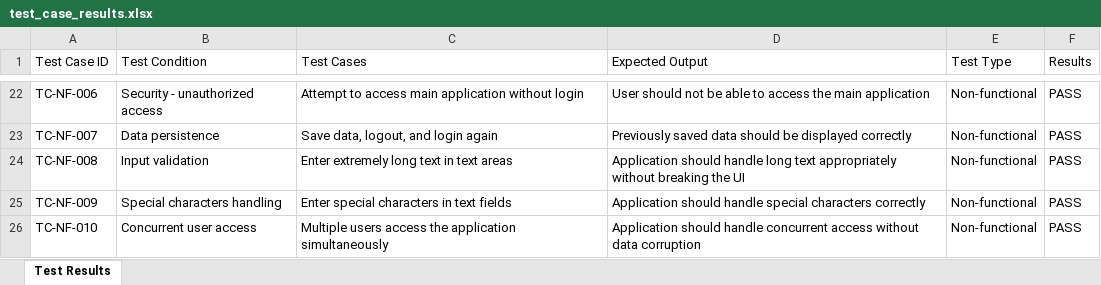
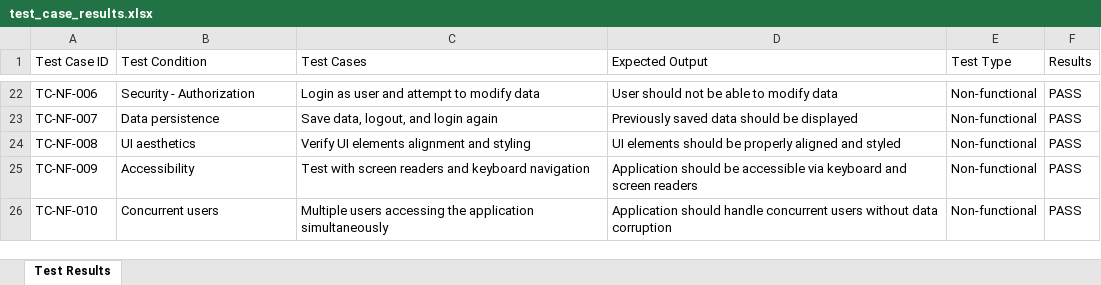
Before and after one commit to dshreya-tsip/WSR_Tool_3, an Excel workbook: test_case_results.xlsx, sheet Test Results, drawn as a sheet; only a part is shown, gaps mark what is left out; values as stored, in another font and other column widths than the file's, no borders; the diff covers the shown part only; the diff names each change by its address in the sheet, - before the commit and + after, or states it on an @@ line.

```diff
--- a/test_case_results.xlsx (sheet Test Results)
+++ b/test_case_results.xlsx (sheet Test Results)
-B22 (Test Condition): Security - unauthorized access
+B22 (Test Condition): Security - Authorization
-C22 (Test Cases): Attempt to access main application without login
+C22 (Test Cases): Login as user and attempt to modify data
-D22 (Expected Output): …able to access the main application
+D22 (Expected Output): …able to modify data
-D23 (Expected Output): …be displayed correctly
+D23 (Expected Output): …be displayed
-B24 (Test Condition): Input validation
+B24 (Test Condition): UI aesthetics
-C24 (Test Cases): Enter extremely long text in text areas
+C24 (Test Cases): Verify UI elements alignment and styling
-D24 (Expected Output): Application should handle long text appropriately without breaking the UI
+D24 (Expected Output): UI elements should be properly aligned and styled
-B25 (Test Condition): Special characters handling
+B25 (Test Condition): Accessibility
-C25 (Test Cases): Enter special characters in text fields
+C25 (Test Cases): Test with screen readers and keyboard navigation
-D25 (Expected Output): Application should handle special characters correctly
+D25 (Expected Output): Application should be accessible via keyboard and screen readers
-B26 (Test Condition): Concurrent user access
+B26 (Test Condition): Concurrent users
-C26 (Test Cases): Multiple users access the application…
+C26 (Test Cases): Multiple users accessing the application…
-D26 (Expected Output): …handle concurrent access without data…
+D26 (Expected Output): …handle concurrent users without data…
```
Also changed, not shown: 32 edited cells elsewhere in this sheet.
